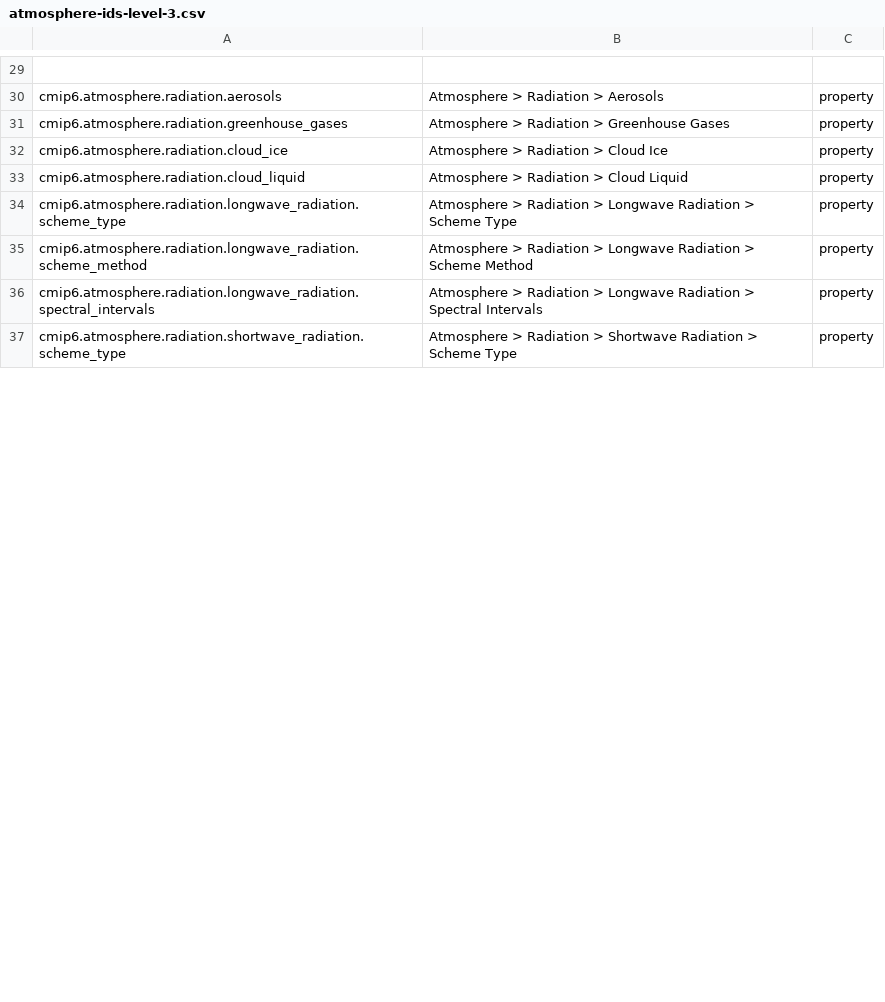
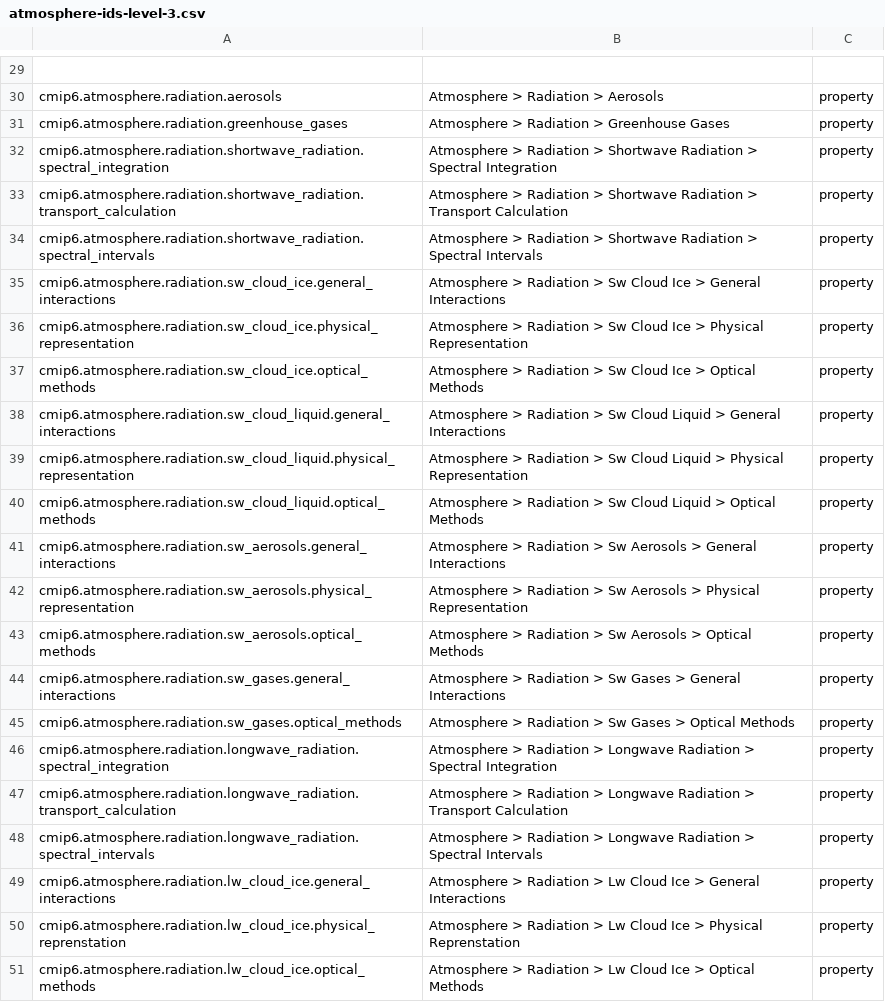
Before and after one commit to ES-DOC/esdoc-docs, a CSV file: cmip6/models/csv/atmosphere-ids-level-3.csv, drawn as a sheet; only a part is shown, gaps mark what is left out; the diff covers the shown part only.

```diff
--- a/cmip6/models/csv/atmosphere-ids-level-3.csv
+++ b/cmip6/models/csv/atmosphere-ids-level-3.csv
@@ -31,7 +31,21 @@ cmip6.atmosphere.radiation.aerosols, Atmosphere > Radiation > Aerosols, property
 cmip6.atmosphere.radiation.greenhouse_gases, Atmosphere > Radiation > Greenhouse Gases, property
-cmip6.atmosphere.radiation.cloud_ice, Atmosphere > Radiation > Cloud Ice, property
-cmip6.atmosphere.radiation.cloud_liquid, Atmosphere > Radiation > Cloud Liquid, property
-cmip6.atmosphere.radiation.longwave_radiation.scheme_type, Atmosphere > Radiation > Longwave Radiation > Scheme Type, property
-cmip6.atmosphere.radiation.longwave_radiation.scheme_method, Atmosphere > Radiation > Longwave Radiation > Scheme Method, property
+cmip6.atmosphere.radiation.shortwave_radiation.spectral_integration, Atmosphere > Radiation > Shortwave Radiation > Spectral Integration, property
+cmip6.atmosphere.radiation.shortwave_radiation.transport_calculation, Atmosphere > Radiation > Shortwave Radiation > Transport Calculation, property
+cmip6.atmosphere.radiation.shortwave_radiation.spectral_intervals, Atmosphere > Radiation > Shortwave Radiation > Spectral Intervals, property
+cmip6.atmosphere.radiation.sw_cloud_ice.general_interactions, Atmosphere > Radiation > Sw Cloud Ice > General Interactions, property
+cmip6.atmosphere.radiation.sw_cloud_ice.physical_representation, Atmosphere > Radiation > Sw Cloud Ice > Physical Representation, property
+cmip6.atmosphere.radiation.sw_cloud_ice.optical_methods, Atmosphere > Radiation > Sw Cloud Ice > Optical Methods, property
+cmip6.atmosphere.radiation.sw_cloud_liquid.general_interactions, Atmosphere > Radiation > Sw Cloud Liquid > General Interactions, property
+cmip6.atmosphere.radiation.sw_cloud_liquid.physical_representation, Atmosphere > Radiation > Sw Cloud Liquid > Physical Representation, property
+cmip6.atmosphere.radiation.sw_cloud_liquid.optical_methods, Atmosphere > Radiation > Sw Cloud Liquid > Optical Methods, property
+cmip6.atmosphere.radiation.sw_aerosols.general_interactions, Atmosphere > Radiation > Sw Aerosols > General Interactions, property
+cmip6.atmosphere.radiation.sw_aerosols.physical_representation, Atmosphere > Radiation > Sw Aerosols > Physical Representation, property
+cmip6.atmosphere.radiation.sw_aerosols.optical_methods, Atmosphere > Radiation > Sw Aerosols > Optical Methods, property
+cmip6.atmosphere.radiation.sw_gases.general_interactions, Atmosphere > Radiation > Sw Gases > General Interactions, property
+cmip6.atmosphere.radiation.sw_gases.optical_methods, Atmosphere > Radiation > Sw Gases > Optical Methods, property
+cmip6.atmosphere.radiation.longwave_radiation.spectral_integration, Atmosphere > Radiation > Longwave Radiation > Spectral Integration, property
+cmip6.atmosphere.radiation.longwave_radiation.transport_calculation, Atmosphere > Radiation > Longwave Radiation > Transport Calculation, property
 cmip6.atmosphere.radiation.longwave_radiation.spectral_intervals, Atmosphere > Radiation > Longwave Radiation > Spectral Intervals, property
-cmip6.atmosphere.radiation.shortwave_radiation.scheme_type, Atmosphere > Radiation > Shortwave Radiation > Scheme Type, property
+cmip6.atmosphere.radiation.lw_cloud_ice.general_interactions, Atmosphere > Radiation > Lw Cloud Ice > General Interactions, property
+cmip6.atmosphere.radiation.lw_cloud_ice.physical_reprenstation, Atmosphere > Radiation > Lw Cloud Ice > Physical Reprenstation, property
+cmip6.atmosphere.radiation.lw_cloud_ice.optical_methods, Atmosphere > Radiation > Lw Cloud Ice > Optical Methods, property
```
Also changed, not shown: 7 added rows and 4 edited cells elsewhere in this file, cmip6/models/csv/atmosphere-ids-level-1.csv, cmip6/models/csv/ocean-ids-level-1.csv, 19 other files.
